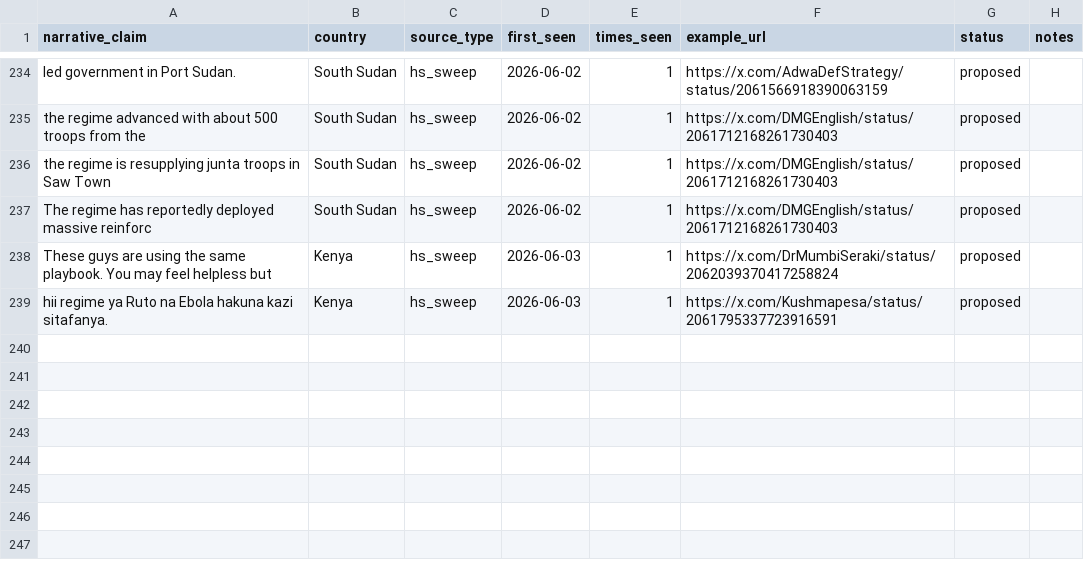
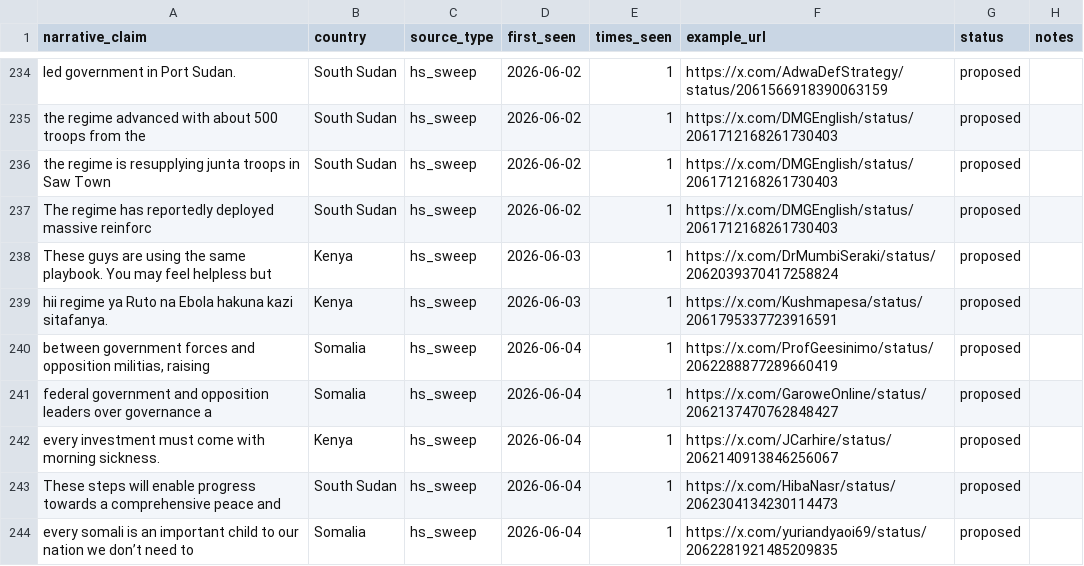
Before and after one commit to KSvend/IRIS, a CSV file: monitoring/autolearn/narrative_discoveries.csv, drawn as a sheet; only a part is shown, gaps mark what is left out.

```diff
--- a/monitoring/autolearn/narrative_discoveries.csv
+++ b/monitoring/autolearn/narrative_discoveries.csv
@@ -244 +244,6 @@ These guys are using the same playbook. You may feel helpless but,Kenya,hs_sweep
 hii regime ya Ruto na Ebola hakuna kazi sitafanya.,Kenya,hs_sweep,2026-06-03,1,https://x.com/Kushmapesa/status/2061795337723916591,proposed,
+"between government forces and opposition militias, raising",Somalia,hs_sweep,2026-06-04,1,https://x.com/ProfGeesinimo/status/2062288877289660419,proposed,
+federal government and opposition leaders over governance a,Somalia,hs_sweep,2026-06-04,1,https://x.com/GaroweOnline/status/2062137470762848427,proposed,
+every investment must come with morning sickness.,Kenya,hs_sweep,2026-06-04,1,https://x.com/JCarhire/status/2062140913846256067,proposed,
+These steps will enable progress towards a comprehensive peace and,South Sudan,hs_sweep,2026-06-04,1,https://x.com/HibaNasr/status/2062304134230114473,proposed,
+every somali is an important child to our nation we don’t need to,Somalia,hs_sweep,2026-06-04,1,https://x.com/yuriandyaoi69/status/2062281921485209835,proposed,
```
Also changed, not shown: monitoring/autolearn/learned_keywords_hs.csv, monitoring/autolearn/toxic_handles.csv, 9 other files.
